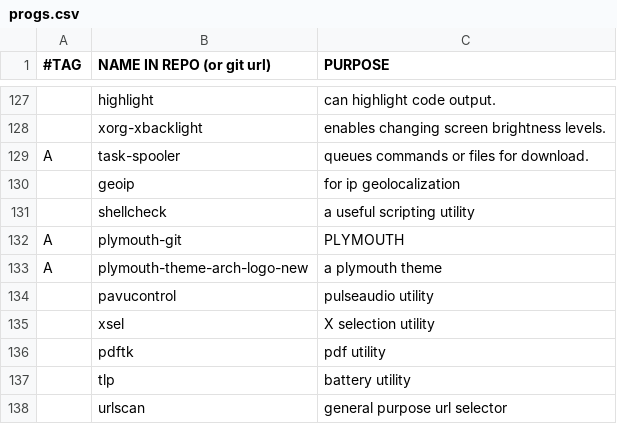
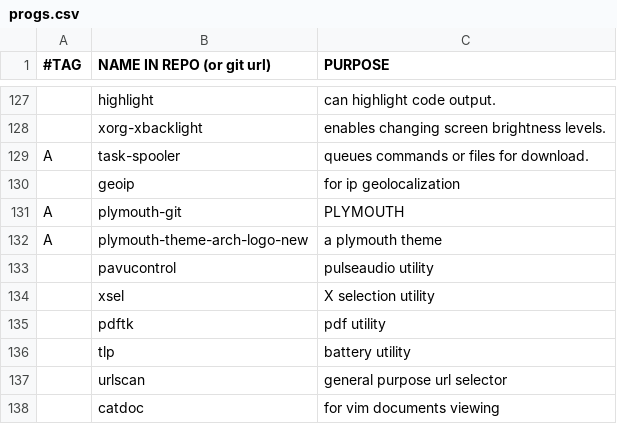
Before and after one commit to BachoSeven/AARGH, a CSV file: progs.csv, drawn as a sheet; only a part is shown, gaps mark what is left out; the shorter side is filled out with more unchanged rows; the diff names each change by its address in the sheet, - before the commit and + after, or states it on an @@ line.

Commit message:
Remove bloated shellcheck

```diff
--- a/progs.csv
+++ b/progs.csv
-row 131:  | shellcheck | a useful scripting utility
```
